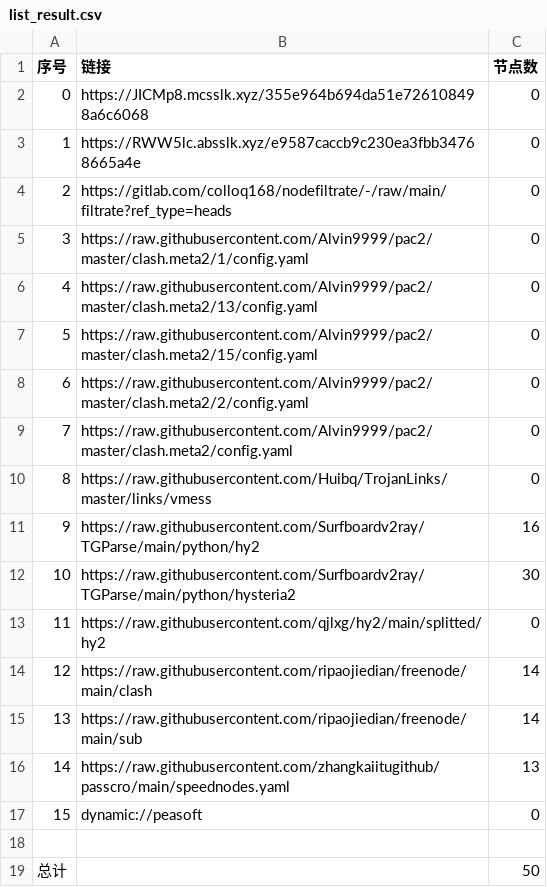
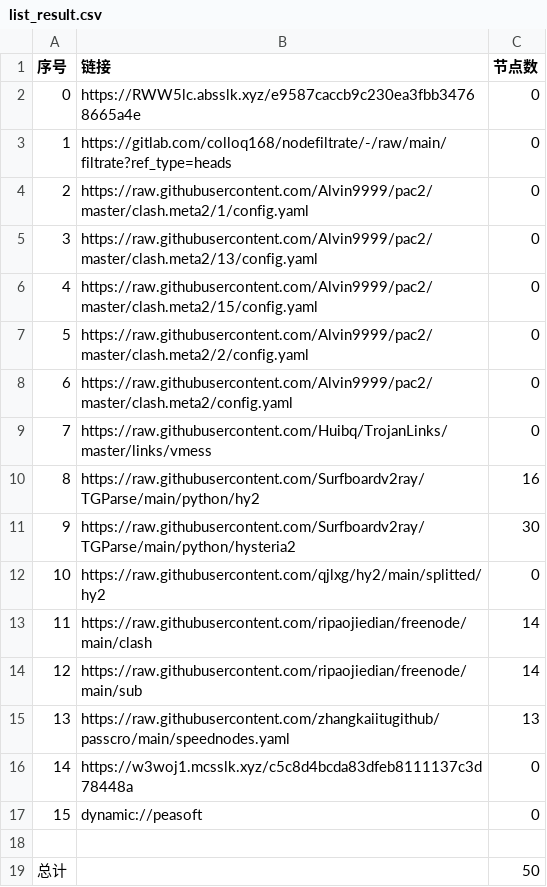
Before and after one commit to xiao33521/AutoMergePublicNodes33521, a CSV file: list_result.csv, drawn as a sheet; removed rows and columns are numbered as before the commit, all else as after; the diff names each change by its address in the sheet, - before the commit and + after, or states it on an @@ line.

```diff
--- a/list_result.csv
+++ b/list_result.csv
-row 2: 0 | https://JICMp8.mcsslk.xyz/355e964b694da51e726108498a6c6068 | 0
@@ column A (序号) renumbered between rows 2 and 15 @@
+row 16: 14 | https://w3woj1.mcsslk.xyz/c5c8d4bcda83dfeb8111137c3d78448a | 0
```
Also changed, not shown: 18 other files.
